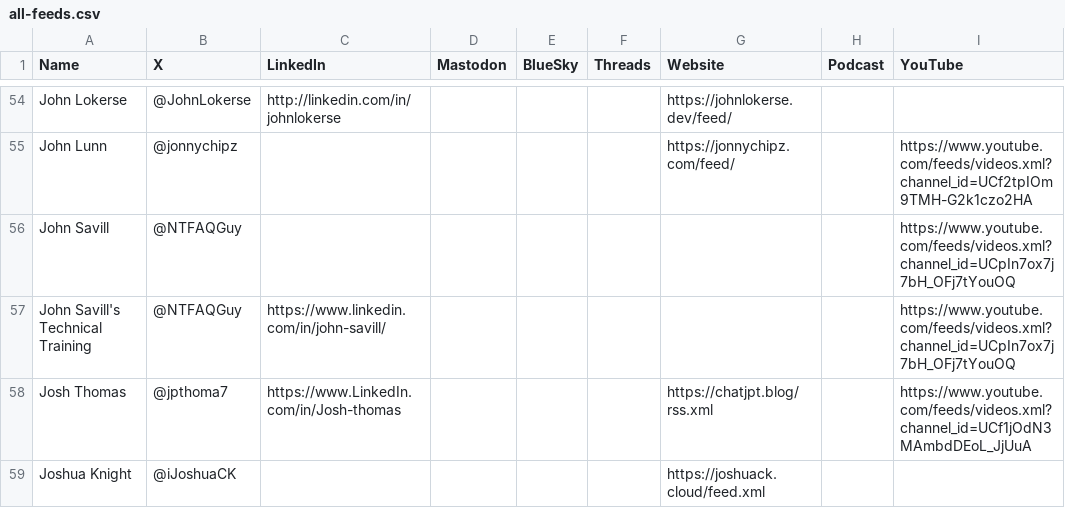
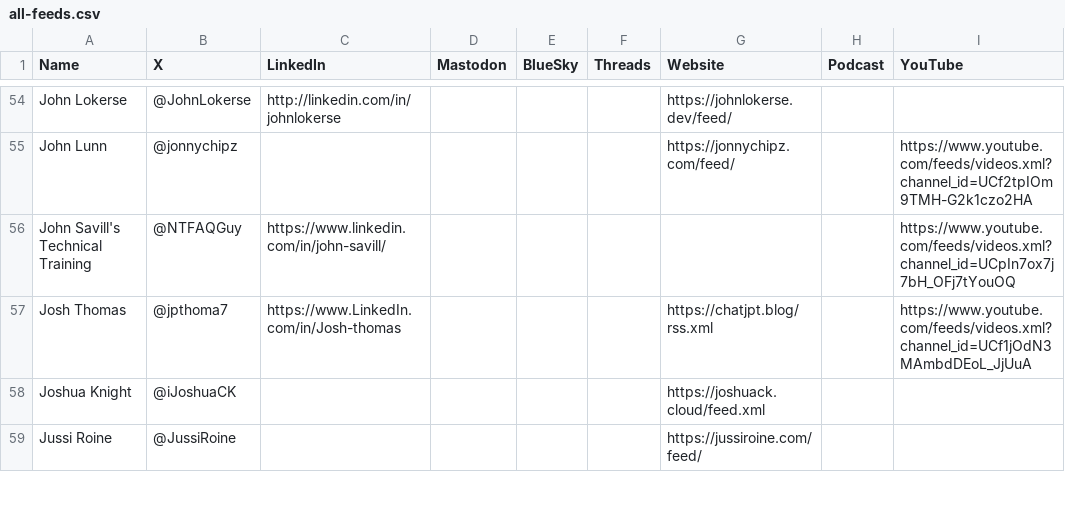
Before and after one commit to CloudDevDan/TheCloudPirate-Feeds, a CSV file: all-feeds.csv, drawn as a sheet; only a part is shown, gaps mark what is left out; the shorter side is filled out with more unchanged rows; the diff names each change by its address in the sheet, - before the commit and + after, or states it on an @@ line.

Commit message:
Removed John Savill duplicate

```diff
--- a/all-feeds.csv
+++ b/all-feeds.csv
-row 56: John Savill | @NTFAQGuy |  |  |  |  |  |  | https://www.youtube.com/feeds/videos.xml?channel_id=UCpIn7ox7j7bH_OFj7tYouOQ
```
